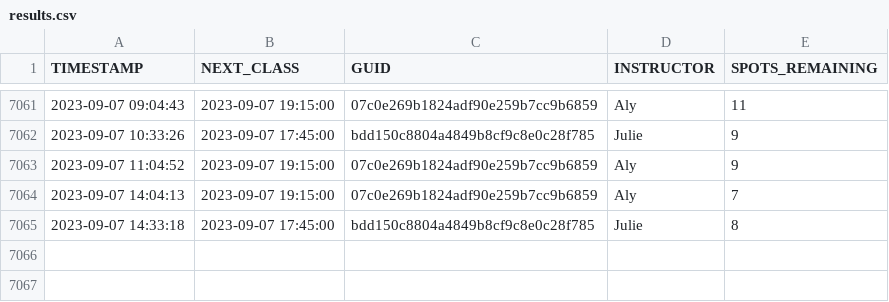
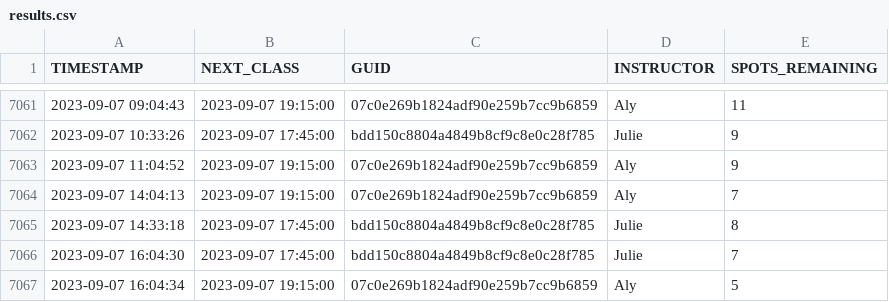
Before and after one commit to stevenlundy/actions, a CSV file: results.csv, drawn as a sheet; only a part is shown, gaps mark what is left out; the diff names each change by its address in the sheet, - before the commit and + after, or states it on an @@ line.

```diff
--- a/results.csv
+++ b/results.csv
+row 7066: 2023-09-07 16:04:30 | 2023-09-07 17:45:00 | bdd150c8804a4849b8cf9c8e0c28f785 | Julie | 7
+row 7067: 2023-09-07 16:04:34 | 2023-09-07 19:15:00 | 07c0e269b1824adf90e259b7cc9b6859 | Aly | 5
```
Also changed, not shown: 1 other file.
